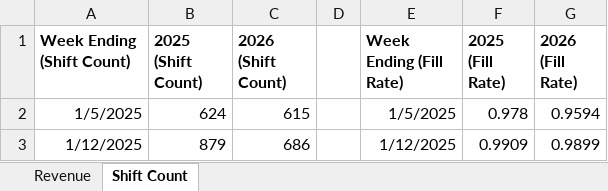
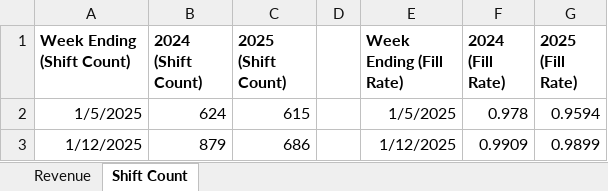
Before and after one commit to JBiddlecome/GoLive_Staffing, an Excel workbook: Sales and Staffing Charts.xlsx, sheet Shift Count, drawn as a sheet; only a part is shown; values as stored, in another font and other column widths than the file's, no borders; the diff names each change by its address in the sheet, - before the commit and + after, or states it on an @@ line.

Commit message:
Change headers
Changed headers for shift count and fill rate back to original to fix missing data in 2026

```diff
--- a/Sales and Staffing Charts.xlsx (sheet Shift Count)
+++ b/Sales and Staffing Charts.xlsx (sheet Shift Count)
-B1: 2025 (Shift Count)
+B1: 2024 (Shift Count)
-C1: 2026 (Shift Count)
+C1: 2025 (Shift Count)
-F1: 2025 (Fill Rate)
+F1: 2024 (Fill Rate)
-G1: 2026 (Fill Rate)
+G1: 2025 (Fill Rate)
```
